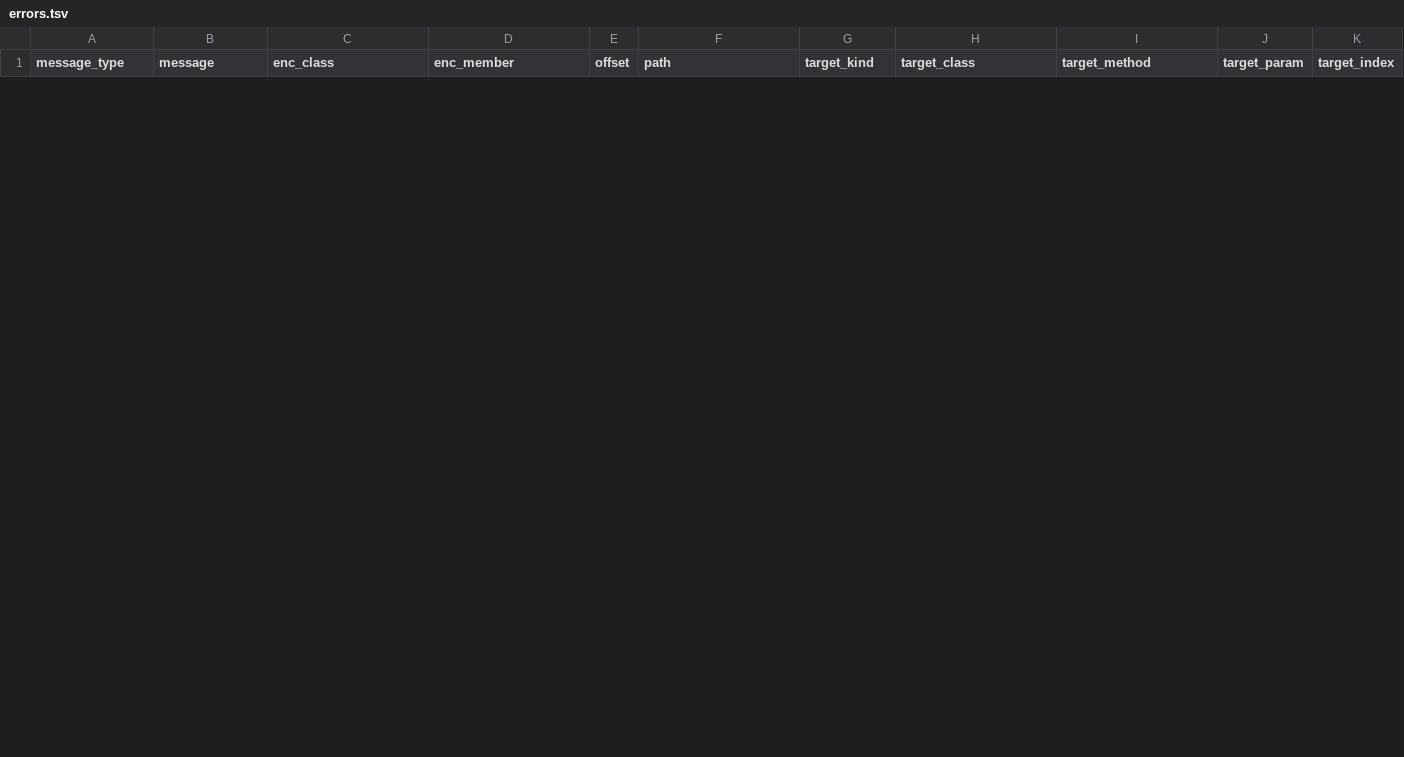
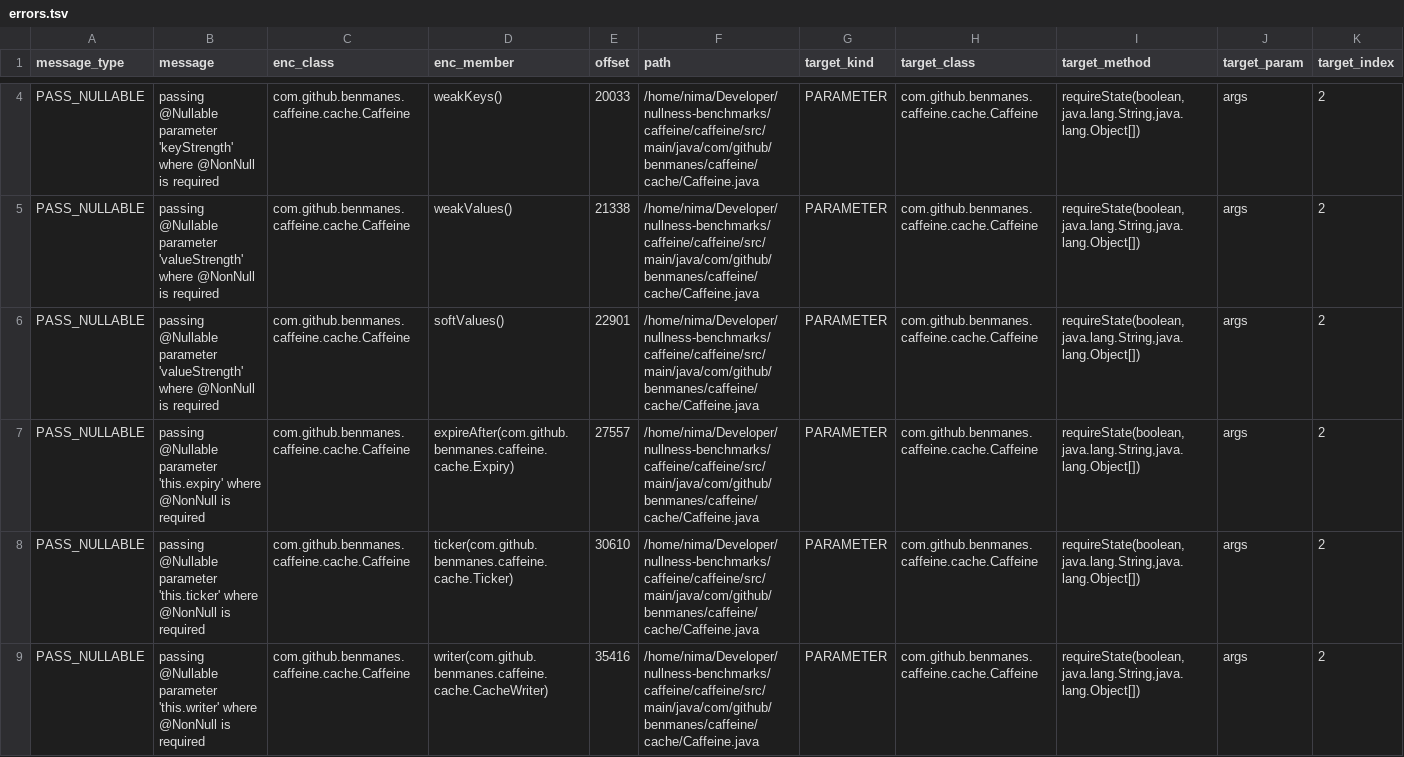
Before and after one commit to nimakarimipour/caffeine, a TSV file: annotator-out/0/errors.tsv, drawn as a sheet; only a part is shown, gaps mark what is left out; rows hold the shown columns only; the diff covers the shown part only; the diff names each change by its address in the sheet, - before the commit and + after, or states it on an @@ line.

```diff
--- a/annotator-out/0/errors.tsv
+++ b/annotator-out/0/errors.tsv
+row 4: PASS_NULLABLE | passing @Nullable parameter 'keyStrength' where @NonNull is required | com.github.benmanes.caffeine.cache.Caffeine | weakKeys() | 20033 | /home/nima/Developer/nullness-benchmarks/caffeine/caffeine/src/main/java/com/github/benmanes/caffeine/cache/Caffeine.java | PARAMETER | com.github.benmanes.caffeine.cache.Caffeine | requireState(boolean,java.lang.String,java.lang.Object[]) | args | 2
+row 5: PASS_NULLABLE | passing @Nullable parameter 'valueStrength' where @NonNull is required | com.github.benmanes.caffeine.cache.Caffeine | weakValues() | 21338 | /home/nima/Developer/nullness-benchmarks/caffeine/caffeine/src/main/java/com/github/benmanes/caffeine/cache/Caffeine.java | PARAMETER | com.github.benmanes.caffeine.cache.Caffeine | requireState(boolean,java.lang.String,java.lang.Object[]) | args | 2
+row 6: PASS_NULLABLE | passing @Nullable parameter 'valueStrength' where @NonNull is required | com.github.benmanes.caffeine.cache.Caffeine | softValues() | 22901 | /home/nima/Developer/nullness-benchmarks/caffeine/caffeine/src/main/java/com/github/benmanes/caffeine/cache/Caffeine.java | PARAMETER | com.github.benmanes.caffeine.cache.Caffeine | requireState(boolean,java.lang.String,java.lang.Object[]) | args | 2
+row 7: PASS_NULLABLE | passing @Nullable parameter 'this.expiry' where @NonNull is required | com.github.benmanes.caffeine.cache.Caffeine | expireAfter(com.github.benmanes.caffeine.cache.Expiry) | 27557 | /home/nima/Developer/nullness-benchmarks/caffeine/caffeine/src/main/java/com/github/benmanes/caffeine/cache/Caffeine.java | PARAMETER | com.github.benmanes.caffeine.cache.Caffeine | requireState(boolean,java.lang.String,java.lang.Object[]) | args | 2
+row 8: PASS_NULLABLE | passing @Nullable parameter 'this.ticker' where @NonNull is required | com.github.benmanes.caffeine.cache.Caffeine | ticker(com.github.benmanes.caffeine.cache.Ticker) | 30610 | /home/nima/Developer/nullness-benchmarks/caffeine/caffeine/src/main/java/com/github/benmanes/caffeine/cache/Caffeine.java | PARAMETER | com.github.benmanes.caffeine.cache.Caffeine | requireState(boolean,java.lang.String,java.lang.Object[]) | args | 2
+row 9: PASS_NULLABLE | passing @Nullable parameter 'this.writer' where @NonNull is required | com.github.benmanes.caffeine.cache.Caffeine | writer(com.github.benmanes.caffeine.cache.CacheWriter) | 35416 | /home/nima/Developer/nullness-benchmarks/caffeine/caffeine/src/main/java/com/github/benmanes/caffeine/cache/Caffeine.java | PARAMETER | com.github.benmanes.caffeine.cache.Caffeine | requireState(boolean,java.lang.String,java.lang.Object[]) | args | 2
```
Also changed, not shown: 2 added rows and 3 removed rows elsewhere in this file, annotator-out/0/field_init.tsv, annotator-out/0/fixes.tsv, 34 other files.
